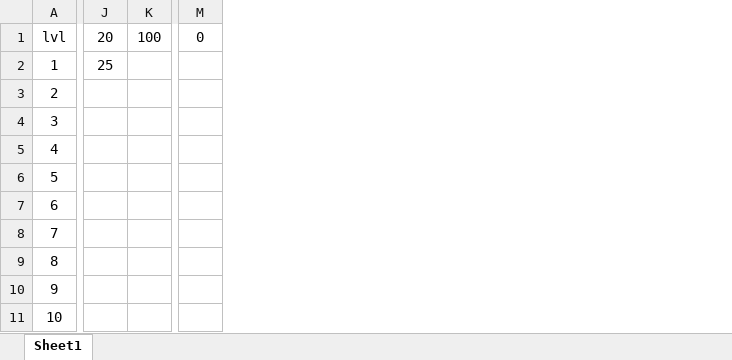
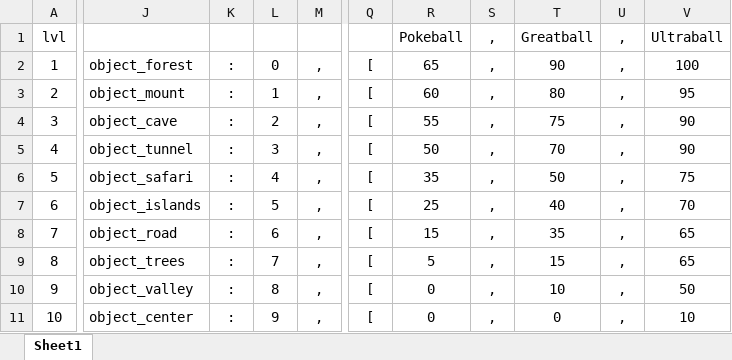
Before and after one commit to yurecouto/PyPokemon, an Excel workbook: list_maker_spreadsheet.xlsx, sheet Sheet1, drawn as a sheet; only a part is shown, gaps mark what is left out; values as stored, in another font and other column widths than the file's, no borders; removed rows and columns are numbered as before the commit, all else as after; the diff covers the shown part only; the diff names each change by its address in the sheet, - before the commit and + after, or states it on an @@ line.

```diff
--- a/list_maker_spreadsheet.xlsx (sheet Sheet1)
+++ b/list_maker_spreadsheet.xlsx (sheet Sheet1)
-column J, rows 1-2: 20 | 25
-column K, row 1: 100
+column J, rows 2-11: object_forest | object_mount | object_cave | object_tunnel | object_safari | object_islands | object_road | object_trees | object_valley | object_center
+column K, rows 2-11: all :
+column L, rows 2-11: 0 | 1 | 2 | 3 | 4 | 5 | 6 | 7 | 8 | 9
+column M, rows 2-11: all ,
-column M, row 1: 0
+column Q, rows 2-11: all [
+column R, rows 1-11: Pokeball | 65 | 60 | 55 | 50 | 35 | 25 | 15 | 5 | 0 | 0
+column S, rows 1-11: all ,
+column T, rows 1-11: Greatball | 90 | 80 | 75 | 70 | 50 | 40 | 35 | 15 | 10 | 0
+column U, rows 1-11: all ,
+column V, rows 1-11: Ultraball | 100 | 95 | 90 | 90 | 75 | 70 | 65 | 65 | 50 | 10
```
Also changed, not shown: 6 added columns elsewhere in this sheet, 7 other files.
